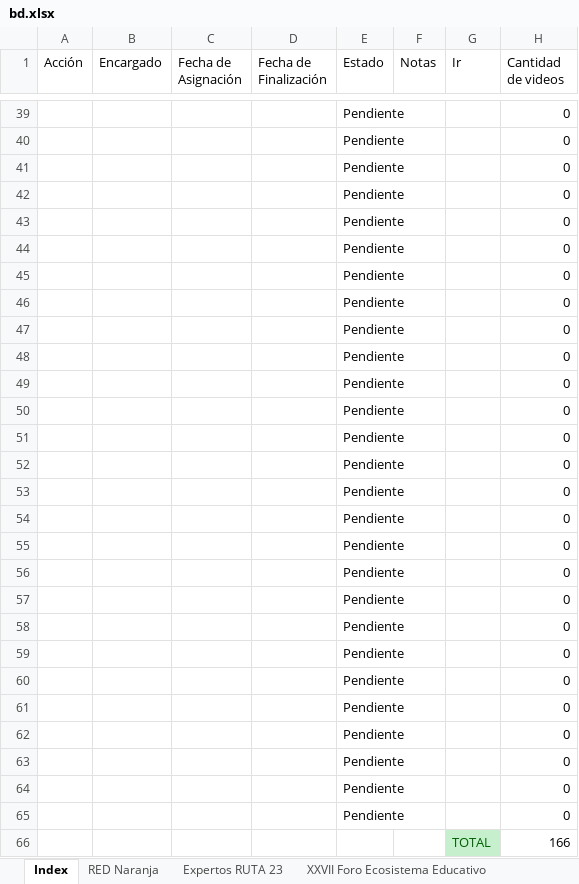
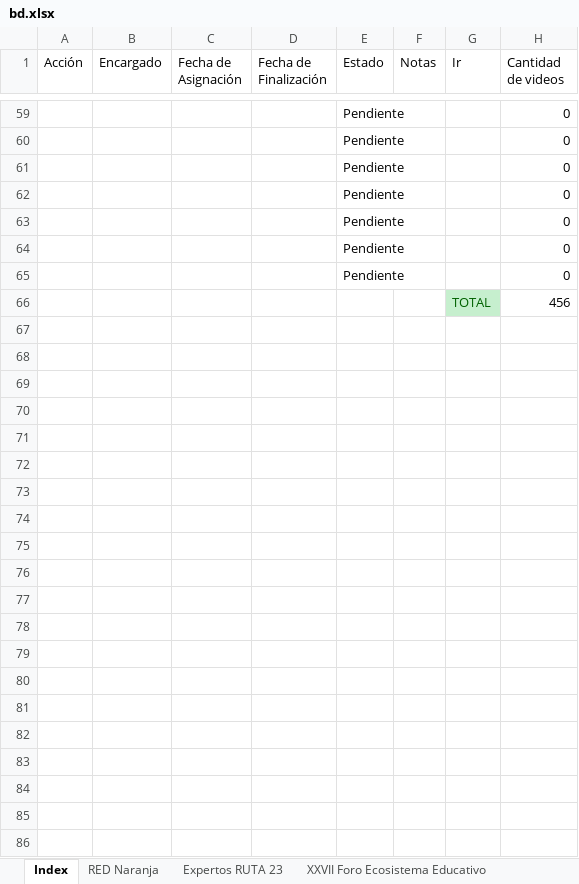
Before and after one commit to airbender360/aut-backup, an Excel workbook: tools/bd.xlsx, sheet Index, drawn as a sheet; only a part is shown, gaps mark what is left out; values as stored, in another font and other column widths than the file's, no borders; conditional formats and table styles not drawn; removed rows and columns are numbered as before the commit, all else as after; the diff covers the shown part only; the diff names each change by its address in the sheet, - before the commit and + after, or states it on an @@ line.

```diff
--- a/tools/bd.xlsx (sheet Index)
+++ b/tools/bd.xlsx (sheet Index)
-row 46:  |  |  |  | Pendiente |  |  | 0
-row 47:  |  |  |  | Pendiente |  |  | 0
-row 48:  |  |  |  | Pendiente |  |  | 0
-row 49:  |  |  |  | Pendiente |  |  | 0
-row 50:  |  |  |  | Pendiente |  |  | 0
-row 51:  |  |  |  | Pendiente |  |  | 0
-row 52:  |  |  |  | Pendiente |  |  | 0
-row 53:  |  |  |  | Pendiente |  |  | 0
-row 54:  |  |  |  | Pendiente |  |  | 0
-row 55:  |  |  |  | Pendiente |  |  | 0
-row 56:  |  |  |  | Pendiente |  |  | 0
-row 57:  |  |  |  | Pendiente |  |  | 0
-row 58:  |  |  |  | Pendiente |  |  | 0
-row 59:  |  |  |  | Pendiente |  |  | 0
-row 60:  |  |  |  | Pendiente |  |  | 0
-row 61:  |  |  |  | Pendiente |  |  | 0
-row 62:  |  |  |  | Pendiente |  |  | 0
-row 63:  |  |  |  | Pendiente |  |  | 0
-row 64:  |  |  |  | Pendiente |  |  | 0
-row 65:  |  |  |  | Pendiente |  |  | 0
-H66 (Cantidad de videos): 166
+H66 (Cantidad de videos): 456
```
Also changed, not shown: 20 added rows and 22 edited cells elsewhere in this sheet, sheet Disciplina Positiva, other sheet tabs, formulas that keep their value, tools/plantilla.xlsx, 6 other files.
